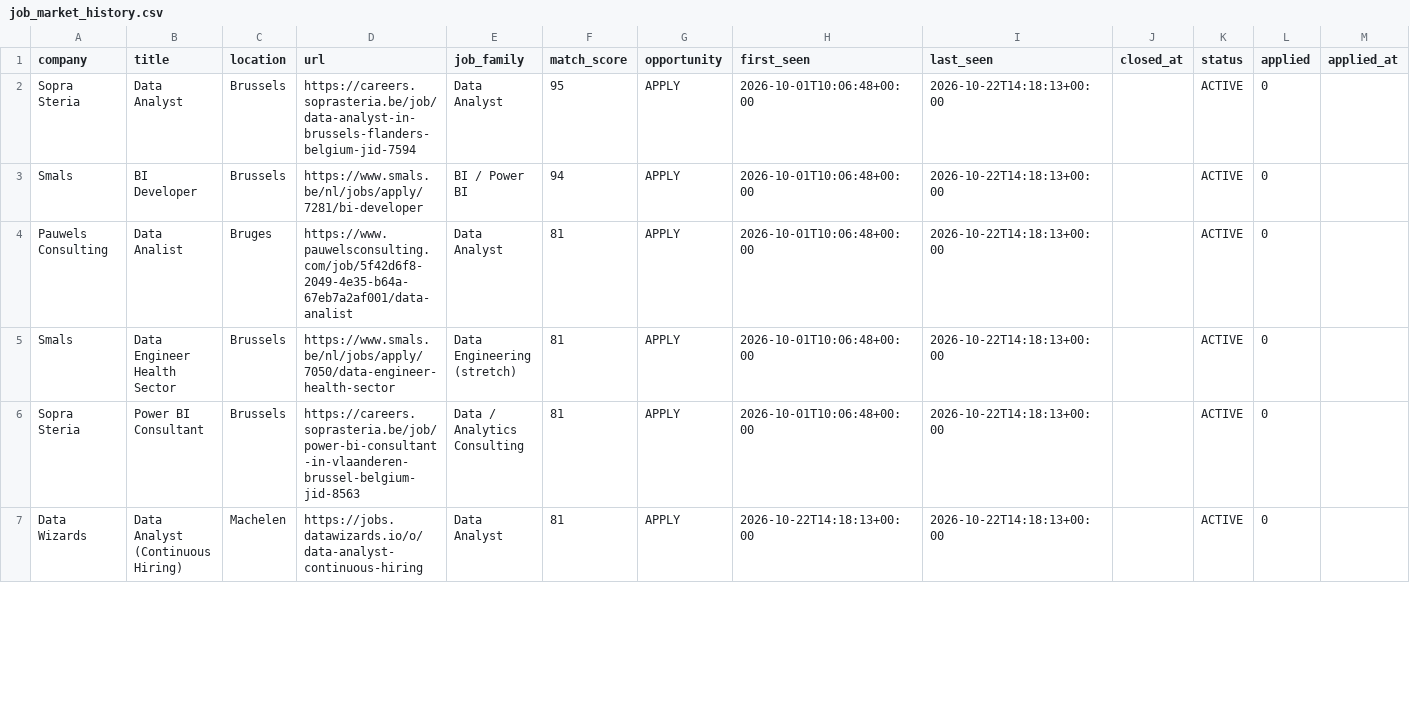
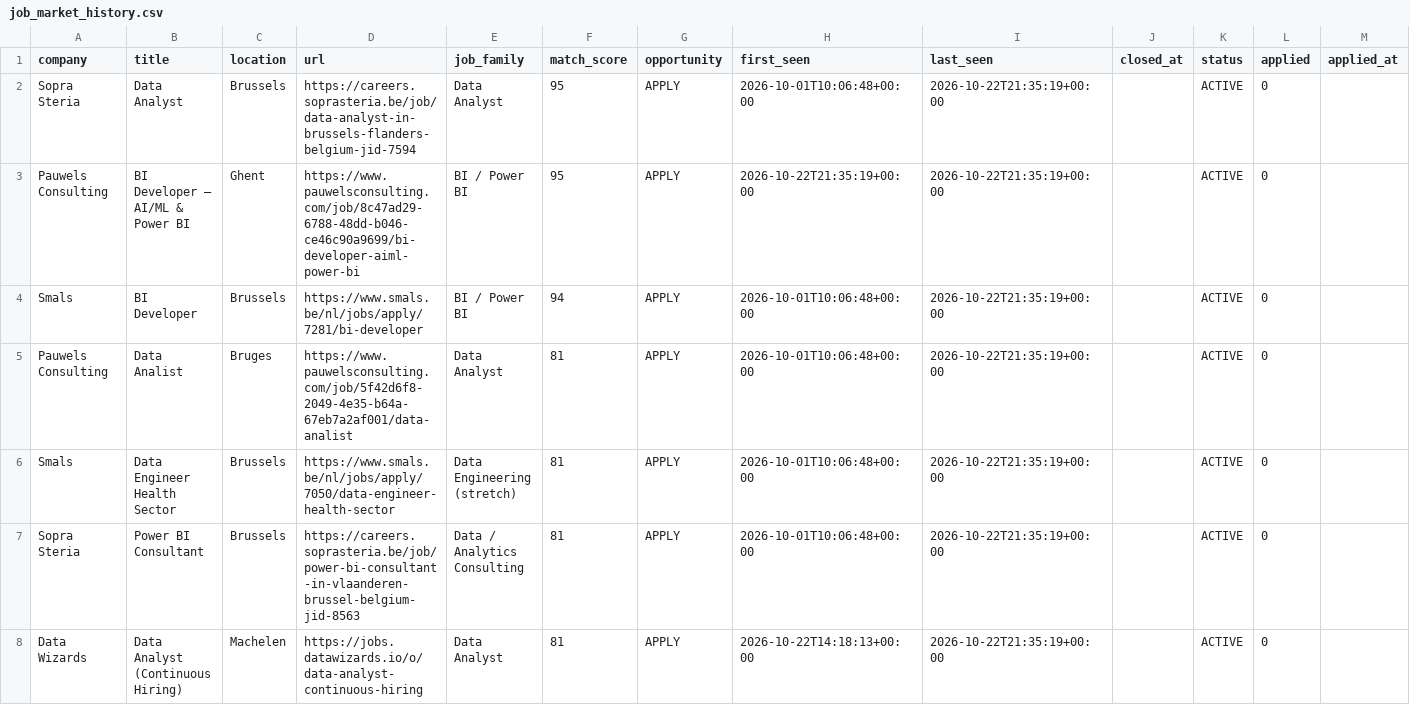
Before and after one commit to Hamza-Toulni/jobscraper, a CSV file: V6.1/job_market_history.csv, drawn as a sheet; only a part is shown; addresses are those after the commit; rows hold the shown columns only; the diff covers the shown part only; the diff names each change by its address in the sheet, - before the commit and + after, or states it on an @@ line.

```diff
--- a/V6.1/job_market_history.csv
+++ b/V6.1/job_market_history.csv
-I2 (last_seen): 2026-10-22T14:18:13+00:00
+I2 (last_seen): 2026-10-22T21:35:19+00:00
+row 3: Pauwels Consulting | BI Developer – AI/ML & Power BI | Ghent | https://www.pauwelsconsulting.com/job/8c47ad29-6788-48dd-b046-ce46c90a9699/bi-developer-aiml-power-bi | BI / Power BI | 95 | APPLY | 2026-10-22T21:35:19+00:00 | 2026-10-22T21:35:19+00:00 |  | ACTIVE | 0
-I4:I8 (last_seen): 2026-10-22T14:18:13+00:00
+I4:I8 (last_seen): 2026-10-22T21:35:19+00:00
```
Also changed, not shown: 1 added row and 38 edited cells elsewhere in this file, V6.1/job_market_matches.csv, 1 other file.
